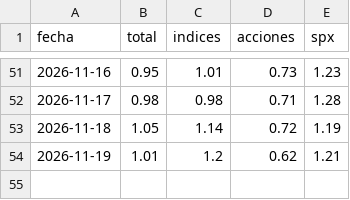
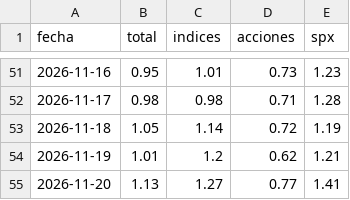
Before and after one commit to PabloJaca89/diagnosticador, a CSV file: datos/putcall.csv, drawn as a sheet; only a part is shown, gaps mark what is left out; the diff names each change by its address in the sheet, - before the commit and + after, or states it on an @@ line.

```diff
--- a/datos/putcall.csv
+++ b/datos/putcall.csv
+row 55: 2026-11-20 | 1.13 | 1.27 | 0.77 | 1.41
```
Also changed, not shown: datos/tiingo_uso.csv, 2 other files.
